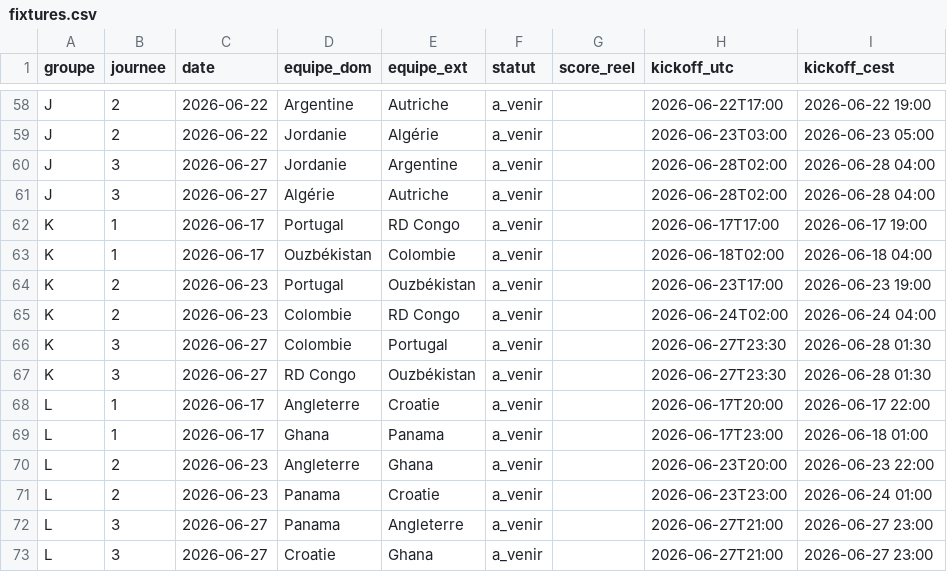
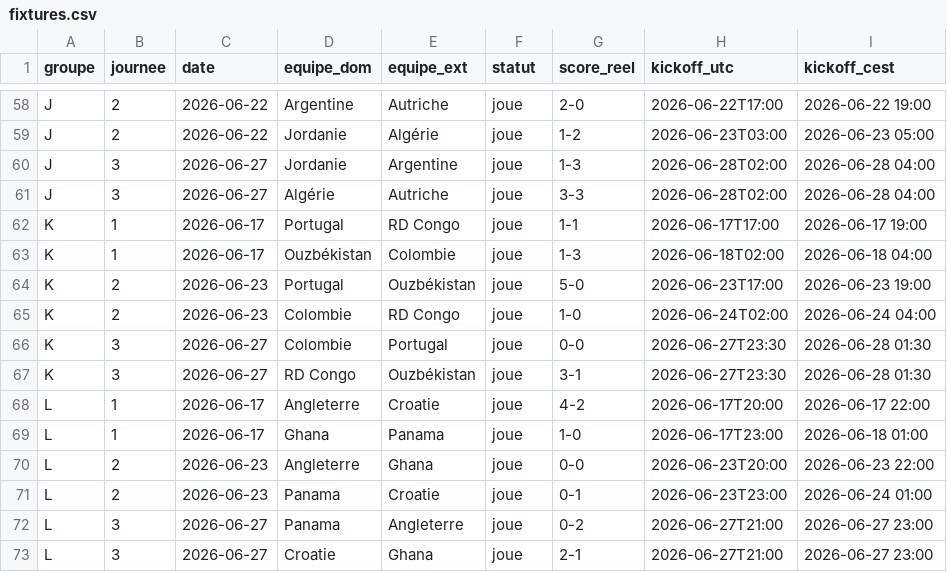
Before and after one commit to weber8thomas/mpp-pronos, a CSV file: data/fixtures.csv, drawn as a sheet; only a part is shown, gaps mark what is left out; the diff covers the shown part only; the diff names each change by its address in the sheet, - before the commit and + after, or states it on an @@ line.

```diff
--- a/data/fixtures.csv
+++ b/data/fixtures.csv
-F58:F73 (statut): a_venir
+F58:F73 (statut): joue
-G58 (score_reel): (empty)
+G58 (score_reel): 2-0
-G59 (score_reel): (empty)
+G59 (score_reel): 1-2
-G60 (score_reel): (empty)
+G60 (score_reel): 1-3
-G61 (score_reel): (empty)
+G61 (score_reel): 3-3
-G62 (score_reel): (empty)
+G62 (score_reel): 1-1
-G63 (score_reel): (empty)
+G63 (score_reel): 1-3
-G64 (score_reel): (empty)
+G64 (score_reel): 5-0
-G65 (score_reel): (empty)
+G65 (score_reel): 1-0
-G66 (score_reel): (empty)
+G66 (score_reel): 0-0
-G67 (score_reel): (empty)
+G67 (score_reel): 3-1
-G68 (score_reel): (empty)
+G68 (score_reel): 4-2
-G69 (score_reel): (empty)
+G69 (score_reel): 1-0
-G70 (score_reel): (empty)
+G70 (score_reel): 0-0
-G71 (score_reel): (empty)
+G71 (score_reel): 0-1
-G72 (score_reel): (empty)
+G72 (score_reel): 0-2
-G73 (score_reel): (empty)
+G73 (score_reel): 2-1
```
Also changed, not shown: 80 edited cells elsewhere in this file, data/predictions.csv, 15 other files.
